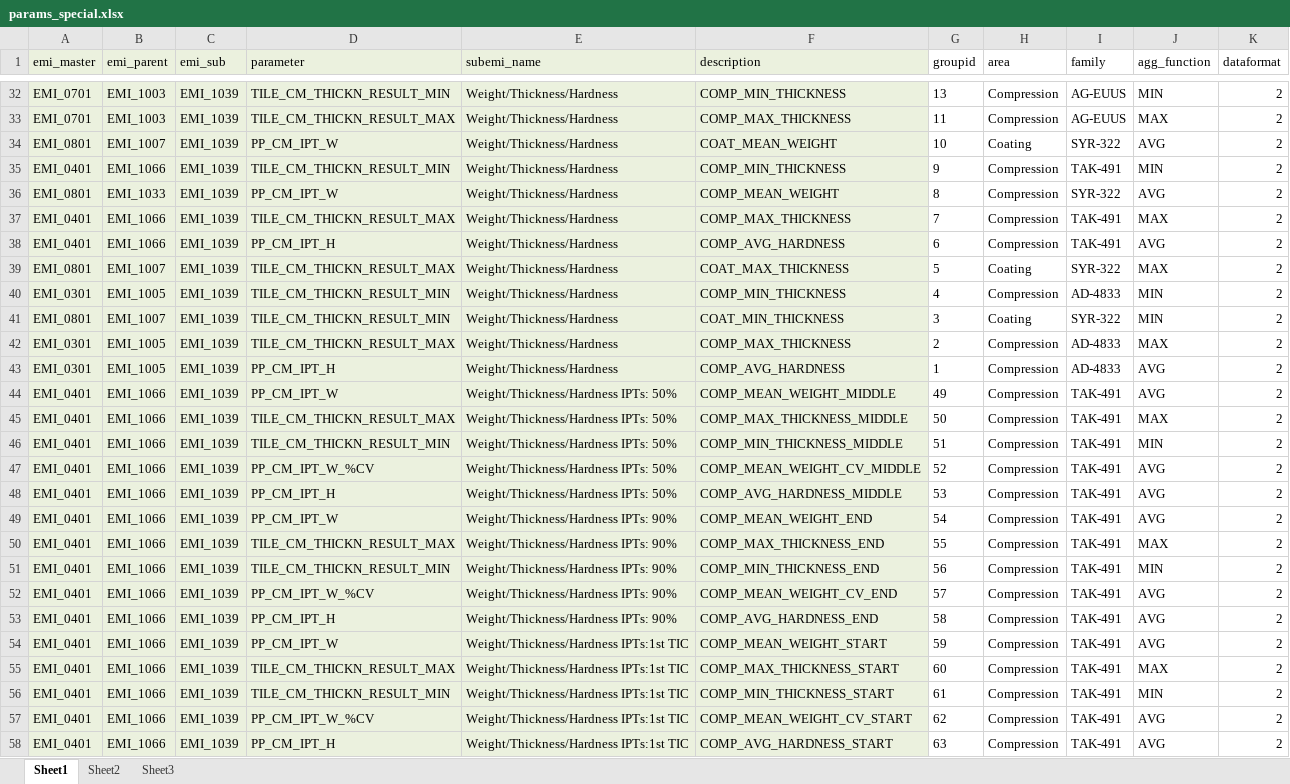
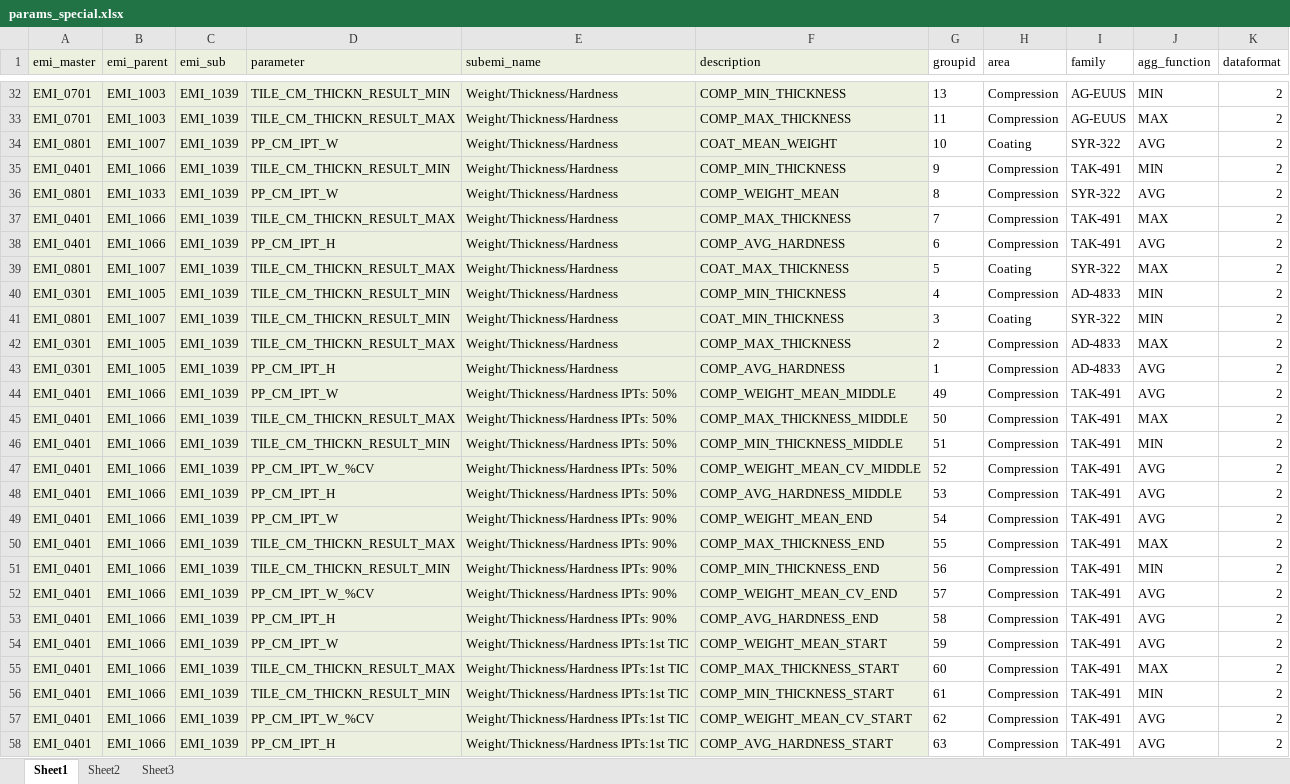
Before and after one commit to TILSoft/cpv, an Excel workbook: input/params_special.xlsx, sheet Sheet1, drawn as a sheet; only a part is shown, gaps mark what is left out; values as stored, in another font and other column widths than the file's, no borders; the diff names each change by its address in the sheet, - before the commit and + after, or states it on an @@ line.

Commit message:
Renamed COMP_MEAN_WEIGHT to COMP_WEIGHT_MEAN

```diff
--- a/input/params_special.xlsx (sheet Sheet1)
+++ b/input/params_special.xlsx (sheet Sheet1)
-F36 (description): COMP_MEAN_WEIGHT
+F36 (description): COMP_WEIGHT_MEAN
-F44 (description): COMP_MEAN_WEIGHT_MIDDLE
+F44 (description): COMP_WEIGHT_MEAN_MIDDLE
-F47 (description): COMP_MEAN_WEIGHT_CV_MIDDLE
+F47 (description): COMP_WEIGHT_MEAN_CV_MIDDLE
-F49 (description): COMP_MEAN_WEIGHT_END
+F49 (description): COMP_WEIGHT_MEAN_END
-F52 (description): COMP_MEAN_WEIGHT_CV_END
+F52 (description): COMP_WEIGHT_MEAN_CV_END
-F54 (description): COMP_MEAN_WEIGHT_START
+F54 (description): COMP_WEIGHT_MEAN_START
-F57 (description): COMP_MEAN_WEIGHT_CV_START
+F57 (description): COMP_WEIGHT_MEAN_CV_START
```
